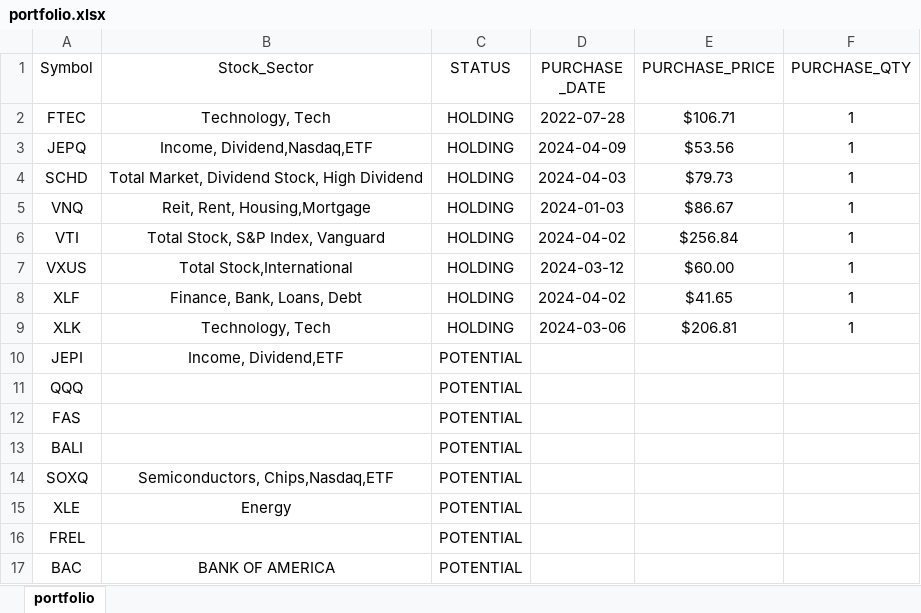
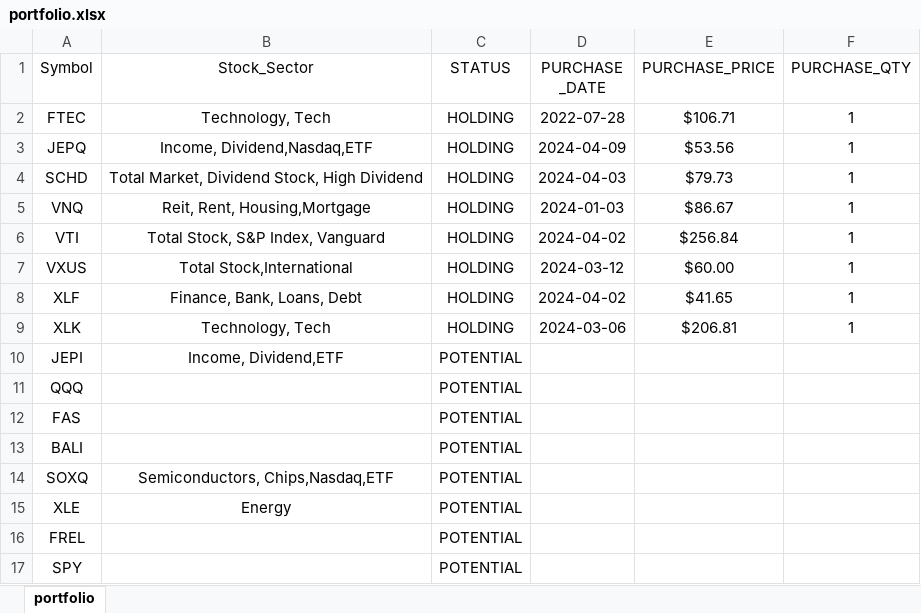
Before and after one commit to mkhv12/stk_advisor, an Excel workbook: portfolio.xlsx, sheet portfolio, drawn as a sheet; values as stored, in another font and other column widths than the file's, no borders; removed rows and columns are numbered as before the commit, all else as after; the diff names each change by its address in the sheet, - before the commit and + after, or states it on an @@ line.

Commit message:
update

```diff
--- a/portfolio.xlsx (sheet portfolio)
+++ b/portfolio.xlsx (sheet portfolio)
-row 17: BAC | BANK OF AMERICA | POTENTIAL
+row 17: SPY |  | POTENTIAL
```
